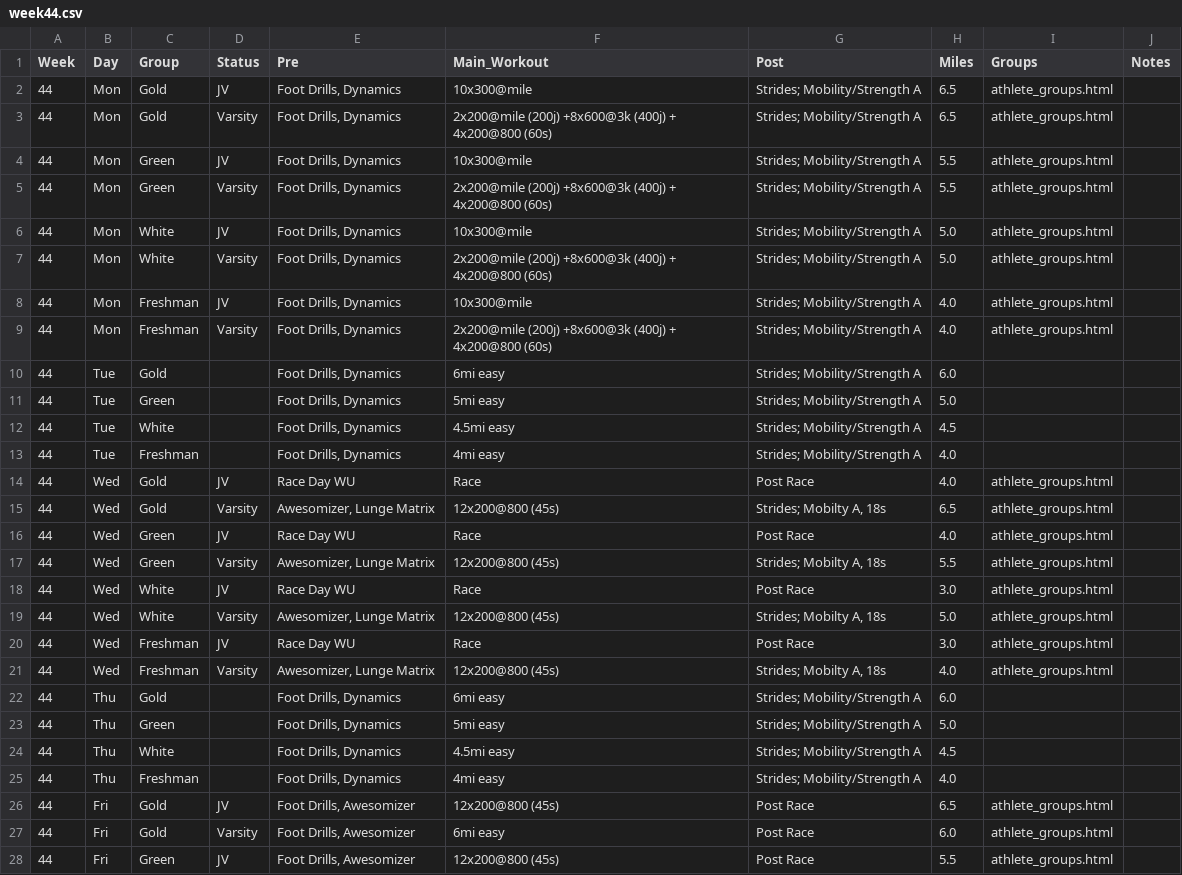
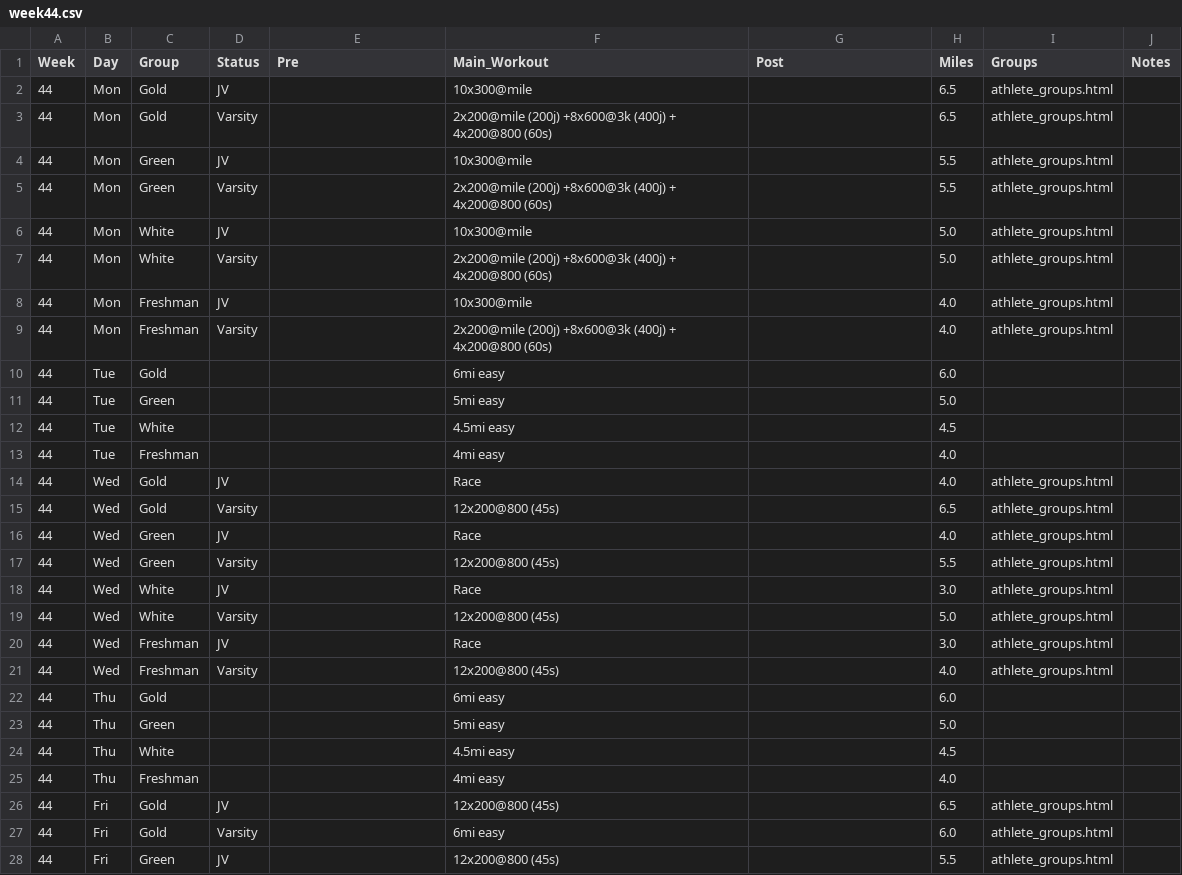
Before and after one commit to krisruns/stx-xc-training, a CSV file: weekly_schedules/week44.csv, drawn as a sheet; only a part is shown; the diff covers the shown part only.

Commit message:
work on integrating pre_post

```diff
--- a/weekly_schedules/week44.csv
+++ b/weekly_schedules/week44.csv
@@ -1,28 +1,28 @@
 Week,Day,Group,Status,Pre,Main_Workout,Post,Miles,Groups,Notes
-44,Mon,Gold,JV,"Foot Drills, Dynamics",10x300@mile,Strides; Mobility/Strength A,6.5,athlete_groups.html,
-44,Mon,Gold,Varsity,"Foot Drills, Dynamics",2x200@mile (200j) +8x600@3k (400j) + 4x200@800 (60s),Strides; Mobility/Strength A,6.5,athlete_groups.html,
-44,Mon,Green,JV,"Foot Drills, Dynamics",10x300@mile,Strides; Mobility/Strength A,5.5,athlete_groups.html,
-44,Mon,Green,Varsity,"Foot Drills, Dynamics",2x200@mile (200j) +8x600@3k (400j) + 4x200@800 (60s),Strides; Mobility/Strength A,5.5,athlete_groups.html,
-44,Mon,White,JV,"Foot Drills, Dynamics",10x300@mile,Strides; Mobility/Strength A,5.0,athlete_groups.html,
-44,Mon,White,Varsity,"Foot Drills, Dynamics",2x200@mile (200j) +8x600@3k (400j) + 4x200@800 (60s),Strides; Mobility/Strength A,5.0,athlete_groups.html,
-44,Mon,Freshman,JV,"Foot Drills, Dynamics",10x300@mile,Strides; Mobility/Strength A,4.0,athlete_groups.html,
-44,Mon,Freshman,Varsity,"Foot Drills, Dynamics",2x200@mile (200j) +8x600@3k (400j) + 4x200@800 (60s),Strides; Mobility/Strength A,4.0,athlete_groups.html,
-44,Tue,Gold,,"Foot Drills, Dynamics",6mi easy,Strides; Mobility/Strength A,6.0,,
-44,Tue,Green,,"Foot Drills, Dynamics",5mi easy,Strides; Mobility/Strength A,5.0,,
-44,Tue,White,,"Foot Drills, Dynamics",4.5mi easy,Strides; Mobility/Strength A,4.5,,
-44,Tue,Freshman,,"Foot Drills, Dynamics",4mi easy,Strides; Mobility/Strength A,4.0,,
-44,Wed,Gold,JV,Race Day WU,Race,Post Race,4.0,athlete_groups.html,
-44,Wed,Gold,Varsity,"Awesomizer, Lunge Matrix",12x200@800 (45s),"Strides; Mobilty A, 18s",6.5,athlete_groups.html,
-44,Wed,Green,JV,Race Day WU,Race,Post Race,4.0,athlete_groups.html,
-44,Wed,Green,Varsity,"Awesomizer, Lunge Matrix",12x200@800 (45s),"Strides; Mobilty A, 18s",5.5,athlete_groups.html,
-44,Wed,White,JV,Race Day WU,Race,Post Race,3.0,athlete_groups.html,
-44,Wed,White,Varsity,"Awesomizer, Lunge Matrix",12x200@800 (45s),"Strides; Mobilty A, 18s",5.0,athlete_groups.html,
-44,Wed,Freshman,JV,Race Day WU,Race,Post Race,3.0,athlete_groups.html,
-44,Wed,Freshman,Varsity,"Awesomizer, Lunge Matrix",12x200@800 (45s),"Strides; Mobilty A, 18s",4.0,athlete_groups.html,
-44,Thu,Gold,,"Foot Drills, Dynamics",6mi easy,Strides; Mobility/Strength A,6.0,,
-44,Thu,Green,,"Foot Drills, Dynamics",5mi easy,Strides; Mobility/Strength A,5.0,,
-44,Thu,White,,"Foot Drills, Dynamics",4.5mi easy,Strides; Mobility/Strength A,4.5,,
-44,Thu,Freshman,,"Foot Drills, Dynamics",4mi easy,Strides; Mobility/Strength A,4.0,,
-44,Fri,Gold,JV,"Foot Drills, Awesomizer",12x200@800 (45s),Post Race,6.5,athlete_groups.html,
-44,Fri,Gold,Varsity,"Foot Drills, Awesomizer",6mi easy,Post Race,6.0,athlete_groups.html,
-44,Fri,Green,JV,"Foot Drills, Awesomizer",12x200@800 (45s),Post Race,5.5,athlete_groups.html,
+44,Mon,Gold,JV,,10x300@mile,,6.5,athlete_groups.html,
+44,Mon,Gold,Varsity,,2x200@mile (200j) +8x600@3k (400j) + 4x200@800 (60s),,6.5,athlete_groups.html,
+44,Mon,Green,JV,,10x300@mile,,5.5,athlete_groups.html,
+44,Mon,Green,Varsity,,2x200@mile (200j) +8x600@3k (400j) + 4x200@800 (60s),,5.5,athlete_groups.html,
+44,Mon,White,JV,,10x300@mile,,5.0,athlete_groups.html,
+44,Mon,White,Varsity,,2x200@mile (200j) +8x600@3k (400j) + 4x200@800 (60s),,5.0,athlete_groups.html,
+44,Mon,Freshman,JV,,10x300@mile,,4.0,athlete_groups.html,
+44,Mon,Freshman,Varsity,,2x200@mile (200j) +8x600@3k (400j) + 4x200@800 (60s),,4.0,athlete_groups.html,
+44,Tue,Gold,,,6mi easy,,6.0,,
+44,Tue,Green,,,5mi easy,,5.0,,
+44,Tue,White,,,4.5mi easy,,4.5,,
+44,Tue,Freshman,,,4mi easy,,4.0,,
+44,Wed,Gold,JV,,Race,,4.0,athlete_groups.html,
+44,Wed,Gold,Varsity,,12x200@800 (45s),,6.5,athlete_groups.html,
+44,Wed,Green,JV,,Race,,4.0,athlete_groups.html,
+44,Wed,Green,Varsity,,12x200@800 (45s),,5.5,athlete_groups.html,
+44,Wed,White,JV,,Race,,3.0,athlete_groups.html,
+44,Wed,White,Varsity,,12x200@800 (45s),,5.0,athlete_groups.html,
+44,Wed,Freshman,JV,,Race,,3.0,athlete_groups.html,
+44,Wed,Freshman,Varsity,,12x200@800 (45s),,4.0,athlete_groups.html,
+44,Thu,Gold,,,6mi easy,,6.0,,
+44,Thu,Green,,,5mi easy,,5.0,,
+44,Thu,White,,,4.5mi easy,,4.5,,
+44,Thu,Freshman,,,4mi easy,,4.0,,
+44,Fri,Gold,JV,,12x200@800 (45s),,6.5,athlete_groups.html,
+44,Fri,Gold,Varsity,,6mi easy,,6.0,athlete_groups.html,
+44,Fri,Green,JV,,12x200@800 (45s),,5.5,athlete_groups.html,
```
Also changed, not shown: 4 added rows and 26 edited cells elsewhere in this file, Training Master - Training_Overview.csv, weekly_schedules/week42.csv, 5 other files.
